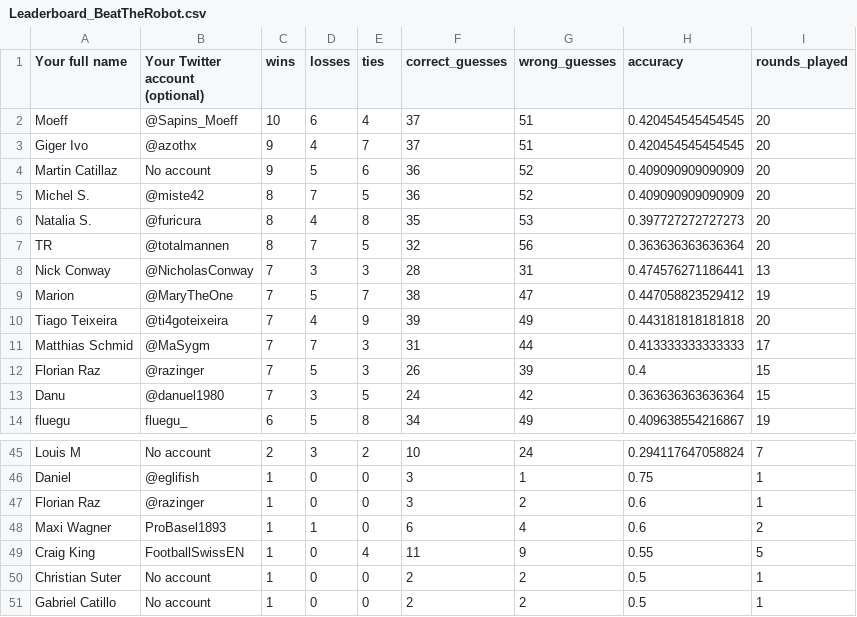
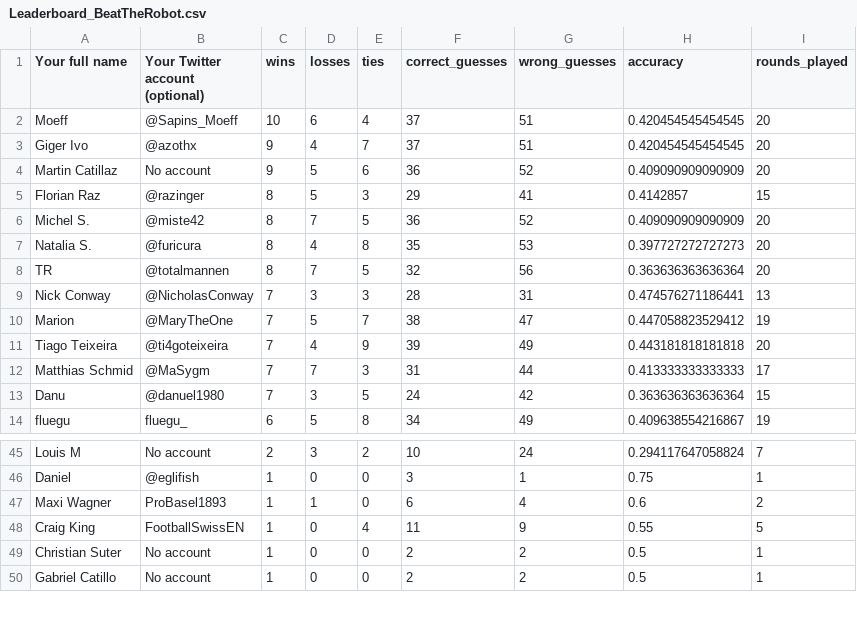
Before and after one commit to awp-finanznachrichten/predictions, a CSV file: Output/Leaderboard_BeatTheRobot.csv, drawn as a sheet; only a part is shown, gaps mark what is left out.

Commit message:
Update 28.02.

```diff
--- a/Output/Leaderboard_BeatTheRobot.csv
+++ b/Output/Leaderboard_BeatTheRobot.csv
@@ -4,2 +4,3 @@
 "Martin Catillaz","No account",9,5,6,36,52,0.409090909090909,20
+"Florian Raz","@razinger",8,5,3,29,41,0.4142857,15
 "Michel S.","@miste42",8,7,5,36,52,0.409090909090909,20
@@ -11,3 +12,2 @@
 "Matthias Schmid","@MaSygm",7,7,3,31,44,0.413333333333333,17
-"Florian Raz","@razinger",7,5,3,26,39,0.4,15
 "Danu","@danuel1980",7,3,5,24,42,0.363636363636364,15
@@ -46,3 +46,2 @@
 "Daniel","@eglifish",1,0,0,3,1,0.75,1
-"Florian Raz","@razinger",1,0,0,3,2,0.6,1
 "Maxi Wagner","ProBasel1893",1,1,0,6,4,0.6,2
```
